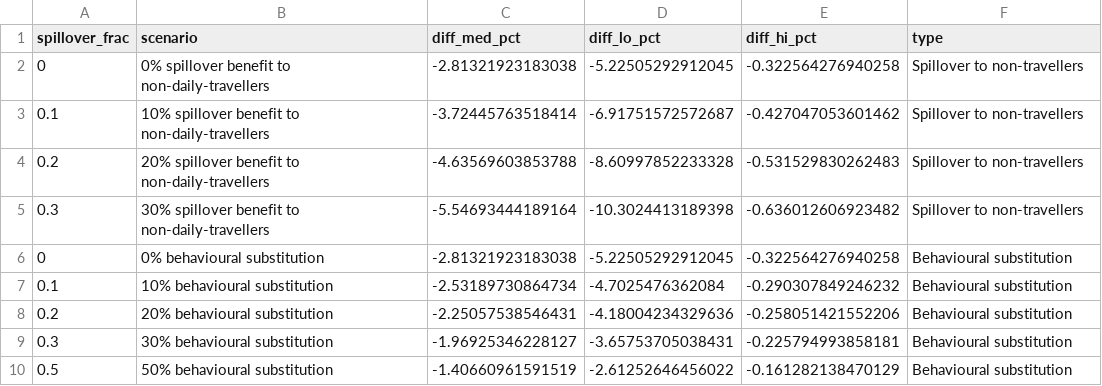
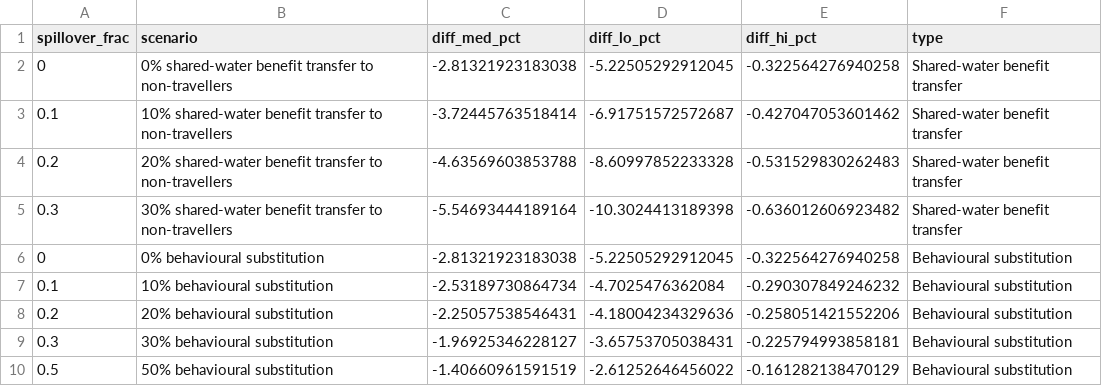
Before and after one commit to iamjessclark/travelStudySchisto, a CSV file: Figures/spillover_bounding.csv, drawn as a sheet.

```diff
--- a/Figures/spillover_bounding.csv
+++ b/Figures/spillover_bounding.csv
@@ -1,6 +1,6 @@
 "spillover_frac","scenario","diff_med_pct","diff_lo_pct","diff_hi_pct","type"
-0,"0% spillover benefit to non-daily-travellers",-2.81321923183038,-5.22505292912045,-0.322564276940258,"Spillover to non-travellers"
-0.1,"10% spillover benefit to non-daily-travellers",-3.72445763518414,-6.91751572572687,-0.427047053601462,"Spillover to non-travellers"
-0.2,"20% spillover benefit to non-daily-travellers",-4.63569603853788,-8.60997852233328,-0.531529830262483,"Spillover to non-travellers"
-0.3,"30% spillover benefit to non-daily-travellers",-5.54693444189164,-10.3024413189398,-0.636012606923482,"Spillover to non-travellers"
+0,"0% shared-water benefit transfer to non-travellers",-2.81321923183038,-5.22505292912045,-0.322564276940258,"Shared-water benefit transfer"
+0.1,"10% shared-water benefit transfer to non-travellers",-3.72445763518414,-6.91751572572687,-0.427047053601462,"Shared-water benefit transfer"
+0.2,"20% shared-water benefit transfer to non-travellers",-4.63569603853788,-8.60997852233328,-0.531529830262483,"Shared-water benefit transfer"
+0.3,"30% shared-water benefit transfer to non-travellers",-5.54693444189164,-10.3024413189398,-0.636012606923482,"Shared-water benefit transfer"
 0,"0% behavioural substitution",-2.81321923183038,-5.22505292912045,-0.322564276940258,"Behavioural substitution"
```
Also changed, not shown: Figures/evalue_supplementary_table.csv, Figures/measurement_error_sensitivity.csv, 9 other files.
